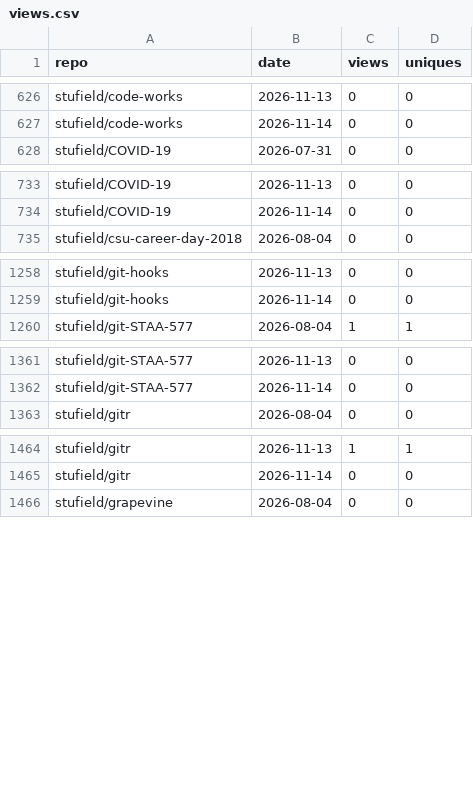
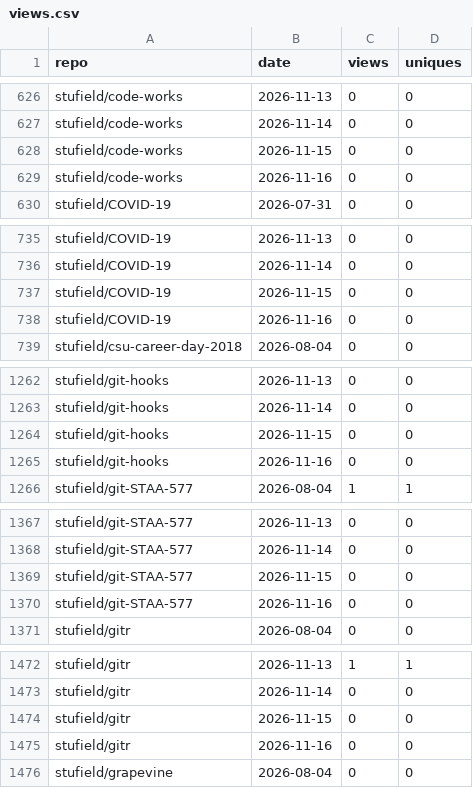
Before and after one commit to stufield/repo-views, a CSV file: data/views.csv, drawn as a sheet; only a part is shown, gaps mark what is left out; the diff covers the shown part only; the diff names each change by its address in the sheet, - before the commit and + after, or states it on an @@ line.

```diff
--- a/data/views.csv
+++ b/data/views.csv
+row 628: stufield/code-works | 2026-11-15 | 0 | 0
+row 629: stufield/code-works | 2026-11-16 | 0 | 0
+row 737: stufield/COVID-19 | 2026-11-15 | 0 | 0
+row 738: stufield/COVID-19 | 2026-11-16 | 0 | 0
+row 1264: stufield/git-hooks | 2026-11-15 | 0 | 0
+row 1265: stufield/git-hooks | 2026-11-16 | 0 | 0
+row 1369: stufield/git-STAA-577 | 2026-11-15 | 0 | 0
+row 1370: stufield/git-STAA-577 | 2026-11-16 | 0 | 0
+row 1474: stufield/gitr | 2026-11-15 | 0 | 0
+row 1475: stufield/gitr | 2026-11-16 | 0 | 0
```
Also changed, not shown: 22 added rows elsewhere in this file.
